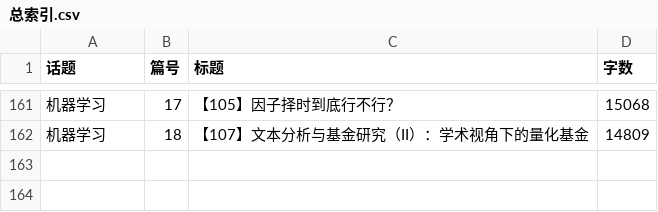
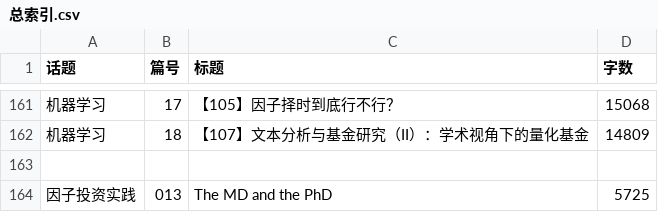
Before and after one commit to NailX/study-library, a CSV file: 因子投资_话题文章/总索引.csv, drawn as a sheet; only a part is shown, gaps mark what is left out; the diff names each change by its address in the sheet, - before the commit and + after, or states it on an @@ line.

Commit message:
因子投资库新增川总写量化《The MD and the PhD》→因子投资实践（162篇）

```diff
--- a/因子投资_话题文章/总索引.csv
+++ b/因子投资_话题文章/总索引.csv
+row 163: (empty)
+row 164: 因子投资实践 | 013 | The MD and the PhD | 5725
```
Also changed, not shown: 6 other files.
